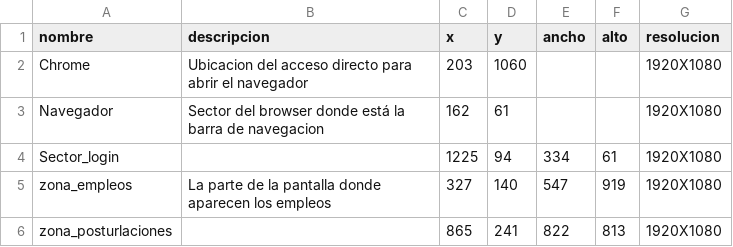
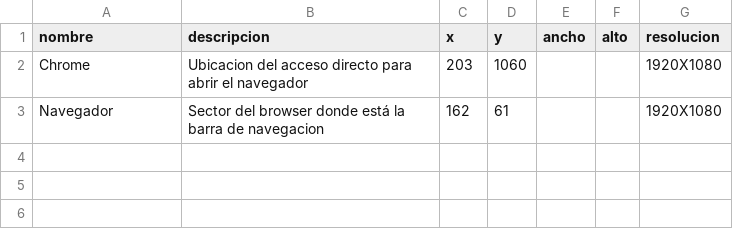
Before and after one commit to Ricardo-tes/macros_herramientas, a CSV file: datos.csv, drawn as a sheet; the diff names each change by its address in the sheet, - before the commit and + after, or states it on an @@ line.

Commit message:
Update datos.csv

```diff
--- a/datos.csv
+++ b/datos.csv
-row 4: Sector_login |  | 1225 | 94 | 334 | 61 | 1920X1080
-row 5: zona_empleos | La parte de la pantalla donde aparecen los empleos | 327 | 140 | 547 | 919 | 1920X1080
-row 6: zona_posturlaciones |  | 865 | 241 | 822 | 813 | 1920X1080
```
